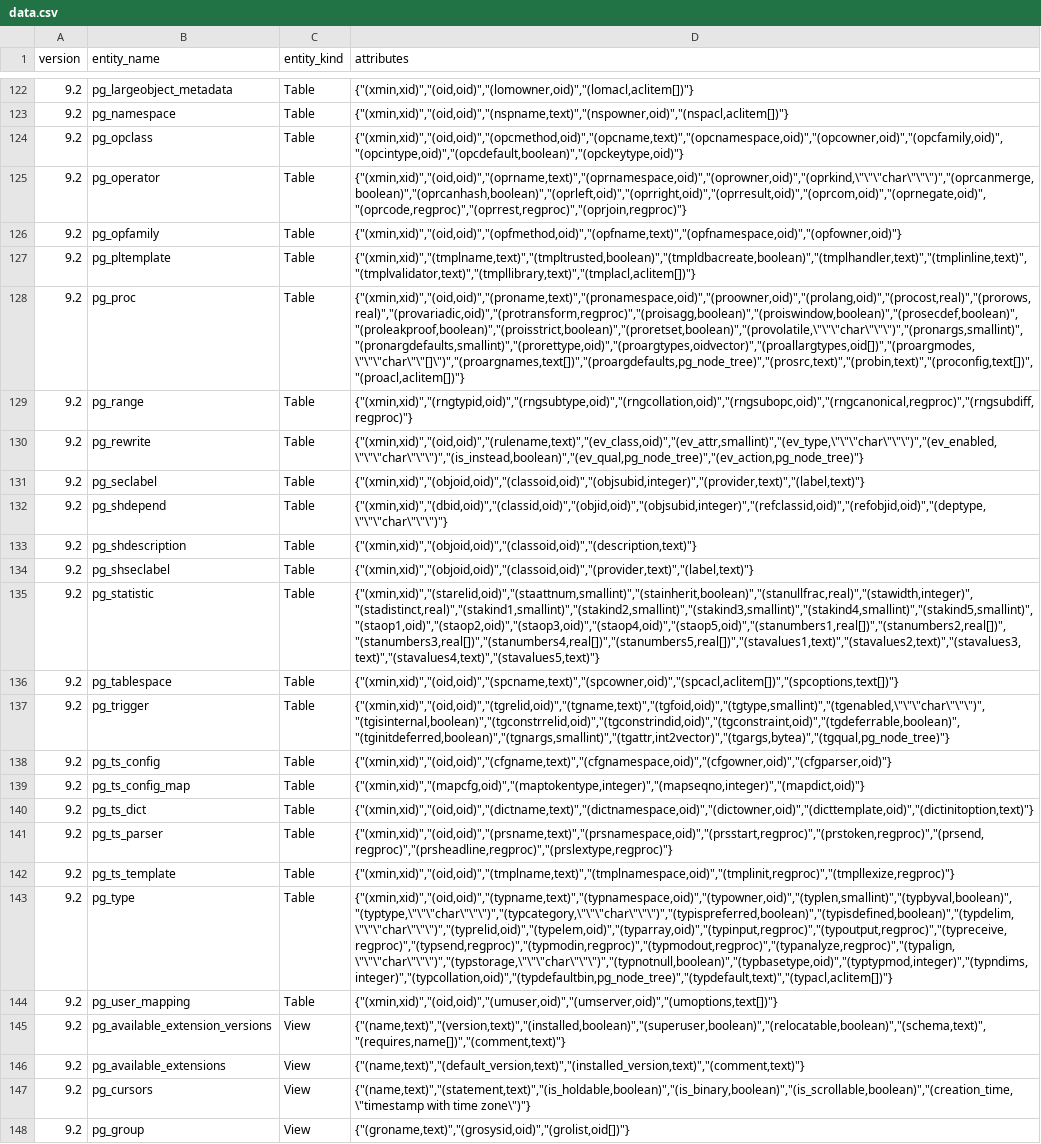
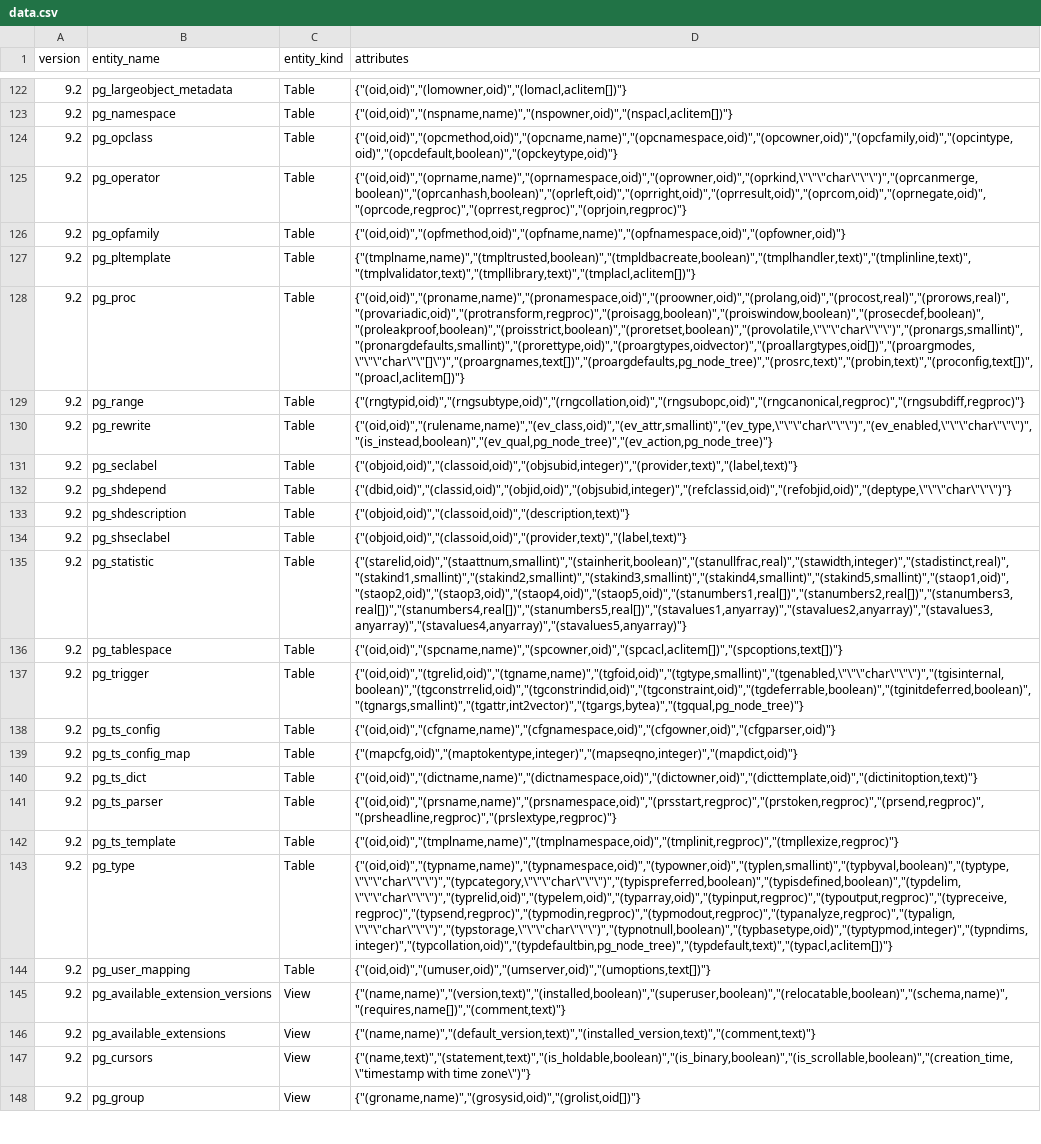
Before and after one commit to decibel/catalog_entities, a CSV file: data.csv, drawn as a sheet; only a part is shown, gaps mark what is left out; the diff covers the shown part only; the diff names each change by its address in the sheet, - before the commit and + after, or states it on an @@ line.

Commit message:
Update version 9.2

```diff
--- a/data.csv
+++ b/data.csv
-D122 (attributes): {"(xmin,xid)","(oid,oid)","(lomowner,oid)","(lomacl,aclitem[])"}
+D122 (attributes): {"(oid,oid)","(lomowner,oid)","(lomacl,aclitem[])"}
-D123 (attributes): {"(xmin,xid)","(oid,oid)","(nspname,text)","(nspowner,oid)","(nspacl,aclitem[])"}
+D123 (attributes): {"(oid,oid)","(nspname,name)","(nspowner,oid)","(nspacl,aclitem[])"}
-D124 (attributes): {"(xmin,xid)","(oid,oid)","(opcmethod,oid)","(opcname,text)","(opcnamespace,oid)","(opcowner,oid)","(opcfamily,oid)","(opcintype,oid)","(opcdefault,boolean)","(opckeytype,oid)"}
+D124 (attributes): {"(oid,oid)","(opcmethod,oid)","(opcname,name)","(opcnamespace,oid)","(opcowner,oid)","(opcfamily,oid)","(opcintype,oid)","(opcdefault,boolean)","(opckeytype,oid)"}
-D125 (attributes): {"(xmin,xid)","(oid,oid)","(oprname,text)","(oprnamespace,oid)","(oprowner,oid)","(oprkind,\"\"\"char\"\"\")","(oprcanmerge,boolean)","(oprcanhash,boolean)","(oprleft,oid)","(oprright,oid)","(oprresult,oid)","(oprcom,oid)","(oprnegate,oid)","(oprcode,regproc)","(oprrest,regproc)","(oprjoin,regproc)"}
+D125 (attributes): {"(oid,oid)","(oprname,name)","(oprnamespace,oid)","(oprowner,oid)","(oprkind,\"\"\"char\"\"\")","(oprcanmerge,boolean)","(oprcanhash,boolean)","(oprleft,oid)","(oprright,oid)","(oprresult,oid)","(oprcom,oid)","(oprnegate,oid)","(oprcode,regproc)","(oprrest,regproc)","(oprjoin,regproc)"}
-D126 (attributes): {"(xmin,xid)","(oid,oid)","(opfmethod,oid)","(opfname,text)","(opfnamespace,oid)","(opfowner,oid)"}
+D126 (attributes): {"(oid,oid)","(opfmethod,oid)","(opfname,name)","(opfnamespace,oid)","(opfowner,oid)"}
-D127 (attributes): {"(xmin,xid)","(tmplname,text)","(tmpltrusted,boolean)","(tmpldbacreate,boolean)","(tmplhandler,text)","(tmplinline,text)","(tmplvalidator,text)","(tmpllibrary,text)","(tmplacl,aclitem[])"}
+D127 (attributes): {"(tmplname,name)","(tmpltrusted,boolean)","(tmpldbacreate,boolean)","(tmplhandler,text)","(tmplinline,text)","(tmplvalidator,text)","(tmpllibrary,text)","(tmplacl,aclitem[])"}
-D128 (attributes): {"(xmin,xid)","(oid,oid)","(proname,text)","(pronamespace,oid)","(proowner,oid)","(prolang,oid)","(procost,real)","(prorows,real)","(provariadic,oid)","(protransform,regproc)","(proisagg,boolean)","(proiswindow,boolean)","(prosecdef,boolean)","(proleakproof,boolean)","(proisstrict,boolean)","(proretset,boolean)","(provolatile,\"\"\"char\"\"\")","(pronargs,smallint)","(pronargdefaults,smallint)","(prorettype,oid)","(proargtypes,oidvector)","(proallargtypes,oid[])","(proargmodes,\"\"\"char\"\"[]\")","(proargnames,text[])","(proargdefaults,pg_node_tree)","(prosrc,text)","(probin,text)","(proconfig,text[])","(proacl,aclitem[])"}
+D128 (attributes): {"(oid,oid)","(proname,name)","(pronamespace,oid)","(proowner,oid)","(prolang,oid)","(procost,real)","(prorows,real)","(provariadic,oid)","(protransform,regproc)","(proisagg,boolean)","(proiswindow,boolean)","(prosecdef,boolean)","(proleakproof,boolean)","(proisstrict,boolean)","(proretset,boolean)","(provolatile,\"\"\"char\"\"\")","(pronargs,smallint)","(pronargdefaults,smallint)","(prorettype,oid)","(proargtypes,oidvector)","(proallargtypes,oid[])","(proargmodes,\"\"\"char\"\"[]\")","(proargnames,text[])","(proargdefaults,pg_node_tree)","(prosrc,text)","(probin,text)","(proconfig,text[])","(proacl,aclitem[])"}
-D129 (attributes): {"(xmin,xid)","(rngtypid,oid)","(rngsubtype,oid)","(rngcollation,oid)","(rngsubopc,oid)","(rngcanonical,regproc)","(rngsubdiff,regproc)"}
+D129 (attributes): {"(rngtypid,oid)","(rngsubtype,oid)","(rngcollation,oid)","(rngsubopc,oid)","(rngcanonical,regproc)","(rngsubdiff,regproc)"}
-D130 (attributes): {"(xmin,xid)","(oid,oid)","(rulename,text)","(ev_class,oid)","(ev_attr,smallint)","(ev_type,\"\"\"char\"\"\")","(ev_enabled,\"\"\"char\"\"\")","(is_instead,boolean)","(ev_qual,pg_node_tree)","(ev_action,pg_node_tree)"}
+D130 (attributes): {"(oid,oid)","(rulename,name)","(ev_class,oid)","(ev_attr,smallint)","(ev_type,\"\"\"char\"\"\")","(ev_enabled,\"\"\"char\"\"\")","(is_instead,boolean)","(ev_qual,pg_node_tree)","(ev_action,pg_node_tree)"}
-D131 (attributes): {"(xmin,xid)","(objoid,oid)","(classoid,oid)","(objsubid,integer)","(provider,text)","(label,text)"}
+D131 (attributes): {"(objoid,oid)","(classoid,oid)","(objsubid,integer)","(provider,text)","(label,text)"}
-D132 (attributes): {"(xmin,xid)","(dbid,oid)","(classid,oid)","(objid,oid)","(objsubid,integer)","(refclassid,oid)","(refobjid,oid)","(deptype,\"\"\"char\"\"\")"}
+D132 (attributes): {"(dbid,oid)","(classid,oid)","(objid,oid)","(objsubid,integer)","(refclassid,oid)","(refobjid,oid)","(deptype,\"\"\"char\"\"\")"}
-D133 (attributes): {"(xmin,xid)","(objoid,oid)","(classoid,oid)","(description,text)"}
+D133 (attributes): {"(objoid,oid)","(classoid,oid)","(description,text)"}
-D134 (attributes): {"(xmin,xid)","(objoid,oid)","(classoid,oid)","(provider,text)","(label,text)"}
+D134 (attributes): {"(objoid,oid)","(classoid,oid)","(provider,text)","(label,text)"}
-D135 (attributes): {"(xmin,xid)","(starelid,oid)","(staattnum,smallint)","(stainherit,boolean)","(stanullfrac,real)","(stawidth,integer)","(stadistinct,real)","(stakind1,smallint)","(stakind2,smallint)","(stakind3,smallint)","(stakind4,smallint)","(stakind5,smallint)","(staop1,oid)","(staop2,oid)","(staop3,oid)","(staop4,oid)","(staop5,oid)","(stanumbers1,real[])","(stanumbers2,real[])","(stanumbers3,real[])","(stanumbers4,real[])","(stanumbers5,real[])","(stavalues1,text)","(stavalues2,text)","(stavalues3,text)","(stavalues4,text)","(stavalues5,text)"}
+D135 (attributes): {"(starelid,oid)","(staattnum,smallint)","(stainherit,boolean)","(stanullfrac,real)","(stawidth,integer)","(stadistinct,real)","(stakind1,smallint)","(stakind2,smallint)","(stakind3,smallint)","(stakind4,smallint)","(stakind5,smallint)","(staop1,oid)","(staop2,oid)","(staop3,oid)","(staop4,oid)","(staop5,oid)","(stanumbers1,real[])","(stanumbers2,real[])","(stanumbers3,real[])","(stanumbers4,real[])","(stanumbers5,real[])","(stavalues1,anyarray)","(stavalues2,anyarray)","(stavalues3,anyarray)","(stavalues4,anyarray)","(stavalues5,anyarray)"}
-D136 (attributes): {"(xmin,xid)","(oid,oid)","(spcname,text)","(spcowner,oid)","(spcacl,aclitem[])","(spcoptions,text[])"}
+D136 (attributes): {"(oid,oid)","(spcname,name)","(spcowner,oid)","(spcacl,aclitem[])","(spcoptions,text[])"}
-D137 (attributes): {"(xmin,xid)","(oid,oid)","(tgrelid,oid)","(tgname,text)","(tgfoid,oid)","(tgtype,smallint)","(tgenabled,\"\"\"char\"\"\")","(tgisinternal,boolean)","(tgconstrrelid,oid)","(tgconstrindid,oid)","(tgconstraint,oid)","(tgdeferrable,boolean)","(tginitdeferred,boolean)","(tgnargs,smallint)","(tgattr,int2vector)","(tgargs,bytea)","(tgqual,pg_node_tree)"}
+D137 (attributes): {"(oid,oid)","(tgrelid,oid)","(tgname,name)","(tgfoid,oid)","(tgtype,smallint)","(tgenabled,\"\"\"char\"\"\")","(tgisinternal,boolean)","(tgconstrrelid,oid)","(tgconstrindid,oid)","(tgconstraint,oid)","(tgdeferrable,boolean)","(tginitdeferred,boolean)","(tgnargs,smallint)","(tgattr,int2vector)","(tgargs,bytea)","(tgqual,pg_node_tree)"}
-D138 (attributes): {"(xmin,xid)","(oid,oid)","(cfgname,text)","(cfgnamespace,oid)","(cfgowner,oid)","(cfgparser,oid)"}
+D138 (attributes): {"(oid,oid)","(cfgname,name)","(cfgnamespace,oid)","(cfgowner,oid)","(cfgparser,oid)"}
-D139 (attributes): {"(xmin,xid)","(mapcfg,oid)","(maptokentype,integer)","(mapseqno,integer)","(mapdict,oid)"}
+D139 (attributes): {"(mapcfg,oid)","(maptokentype,integer)","(mapseqno,integer)","(mapdict,oid)"}
-D140 (attributes): {"(xmin,xid)","(oid,oid)","(dictname,text)","(dictnamespace,oid)","(dictowner,oid)","(dicttemplate,oid)","(dictinitoption,text)"}
+D140 (attributes): {"(oid,oid)","(dictname,name)","(dictnamespace,oid)","(dictowner,oid)","(dicttemplate,oid)","(dictinitoption,text)"}
-D141 (attributes): {"(xmin,xid)","(oid,oid)","(prsname,text)","(prsnamespace,oid)","(prsstart,regproc)","(prstoken,regproc)","(prsend,regproc)","(prsheadline,regproc)","(prslextype,regproc)"}
+D141 (attributes): {"(oid,oid)","(prsname,name)","(prsnamespace,oid)","(prsstart,regproc)","(prstoken,regproc)","(prsend,regproc)","(prsheadline,regproc)","(prslextype,regproc)"}
-D142 (attributes): {"(xmin,xid)","(oid,oid)","(tmplname,text)","(tmplnamespace,oid)","(tmplinit,regproc)","(tmpllexize,regproc)"}
+D142 (attributes): {"(oid,oid)","(tmplname,name)","(tmplnamespace,oid)","(tmplinit,regproc)","(tmpllexize,regproc)"}
-D143 (attributes): {"(xmin,xid)","(oid,oid)","(typname,text)","(typnamespace,oid)","(typowner,oid)","(typlen,smallint)","(typbyval,boolean)","(typtype,\"\"\"char\"\"\")","(typcategory,\"\"\"char\"\"\")","(typispreferred,boolean)","(typisdefined,boolean)","(typdelim,\"\"\"char\"\"\")","(typrelid,oid)","(typelem,oid)","(typarray,oid)","(typinput,regproc)","(typoutput,regproc)","(typreceive,regproc)","(typsend,regproc)","(typmodin,regproc)","(typmodout,regproc)","(typanalyze,regproc)","(typalign,\"\"\"char\"\"\")","(typstorage,\"\"\"char\"\"\")","(typnotnull,boolean)","(typbasetype,oid)","(typtypmod,integer)","(typndims,integer)","(typcollation,oid)","(typdefaultbin,pg_node_tree)","(typdefault,text)","(typacl,aclitem[])"}
+D143 (attributes): {"(oid,oid)","(typname,name)","(typnamespace,oid)","(typowner,oid)","(typlen,smallint)","(typbyval,boolean)","(typtype,\"\"\"char\"\"\")","(typcategory,\"\"\"char\"\"\")","(typispreferred,boolean)","(typisdefined,boolean)","(typdelim,\"\"\"char\"\"\")","(typrelid,oid)","(typelem,oid)","(typarray,oid)","(typinput,regproc)","(typoutput,regproc)","(typreceive,regproc)","(typsend,regproc)","(typmodin,regproc)","(typmodout,regproc)","(typanalyze,regproc)","(typalign,\"\"\"char\"\"\")","(typstorage,\"\"\"char\"\"\")","(typnotnull,boolean)","(typbasetype,oid)","(typtypmod,integer)","(typndims,integer)","(typcollation,oid)","(typdefaultbin,pg_node_tree)","(typdefault,text)","(typacl,aclitem[])"}
-D144 (attributes): {"(xmin,xid)","(oid,oid)","(umuser,oid)","(umserver,oid)","(umoptions,text[])"}
+D144 (attributes): {"(oid,oid)","(umuser,oid)","(umserver,oid)","(umoptions,text[])"}
-D145 (attributes): {"(name,text)","(version,text)","(installed,boolean)","(superuser,boolean)","(relocatable,boolean)","(schema,text)","(requires,name[])","(comment,text)"}
+D145 (attributes): {"(name,name)","(version,text)","(installed,boolean)","(superuser,boolean)","(relocatable,boolean)","(schema,name)","(requires,name[])","(comment,text)"}
-D146 (attributes): {"(name,text)","(default_version,text)","(installed_version,text)","(comment,text)"}
+D146 (attributes): {"(name,name)","(default_version,text)","(installed_version,text)","(comment,text)"}
-D148 (attributes): {"(groname,text)","(grosysid,oid)","(grolist,oid[])"}
+D148 (attributes): {"(groname,name)","(grosysid,oid)","(grolist,oid[])"}
```
Also changed, not shown: 61 edited cells elsewhere in this file.
